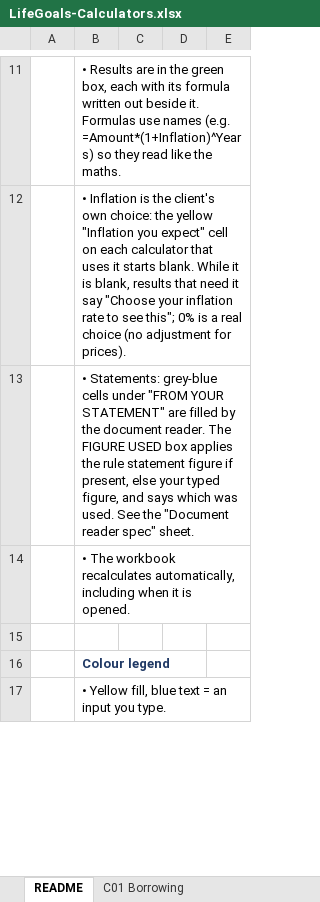
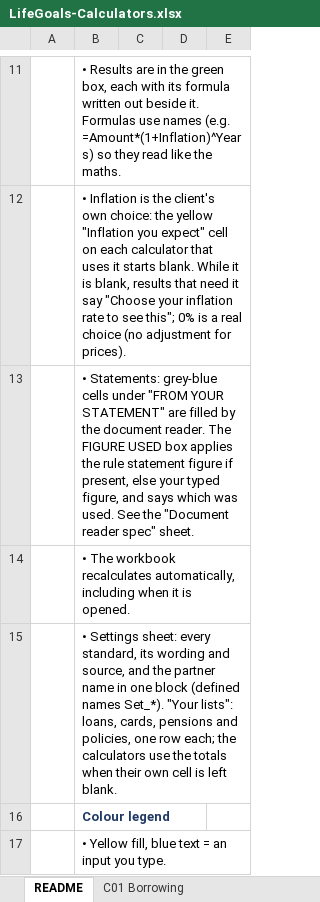
Before and after one commit to poojatirupati21-code/lifegoals-prototype, an Excel workbook: deliverables/LifeGoals-Calculators.xlsx, sheet README, drawn as a sheet; only a part is shown, gaps mark what is left out; values as stored, in another font and other column widths than the file's, no borders; the diff names each change by its address in the sheet, - before the commit and + after, or states it on an @@ line.

```diff
--- a/deliverables/LifeGoals-Calculators.xlsx (sheet README)
+++ b/deliverables/LifeGoals-Calculators.xlsx (sheet README)
-B15: (empty)
+B15: • Settings sheet: every standard, its wording and source, and the partner name in one block (defined names Set_*). "Your lists": loans, cards, pensions and policies, one row each; the calculators use the totals when their own cell is left blank.
```
Also changed, not shown: sheet Assumptions, sheet C19 Fees impact, sheet C18 Regular investing, sheet C13 Contribution impact, sheet C14 AVC impact, sheet C10 Lump sum growth, 1 more sheet, other sheet tabs, formulas that keep their value, 1 other file.
